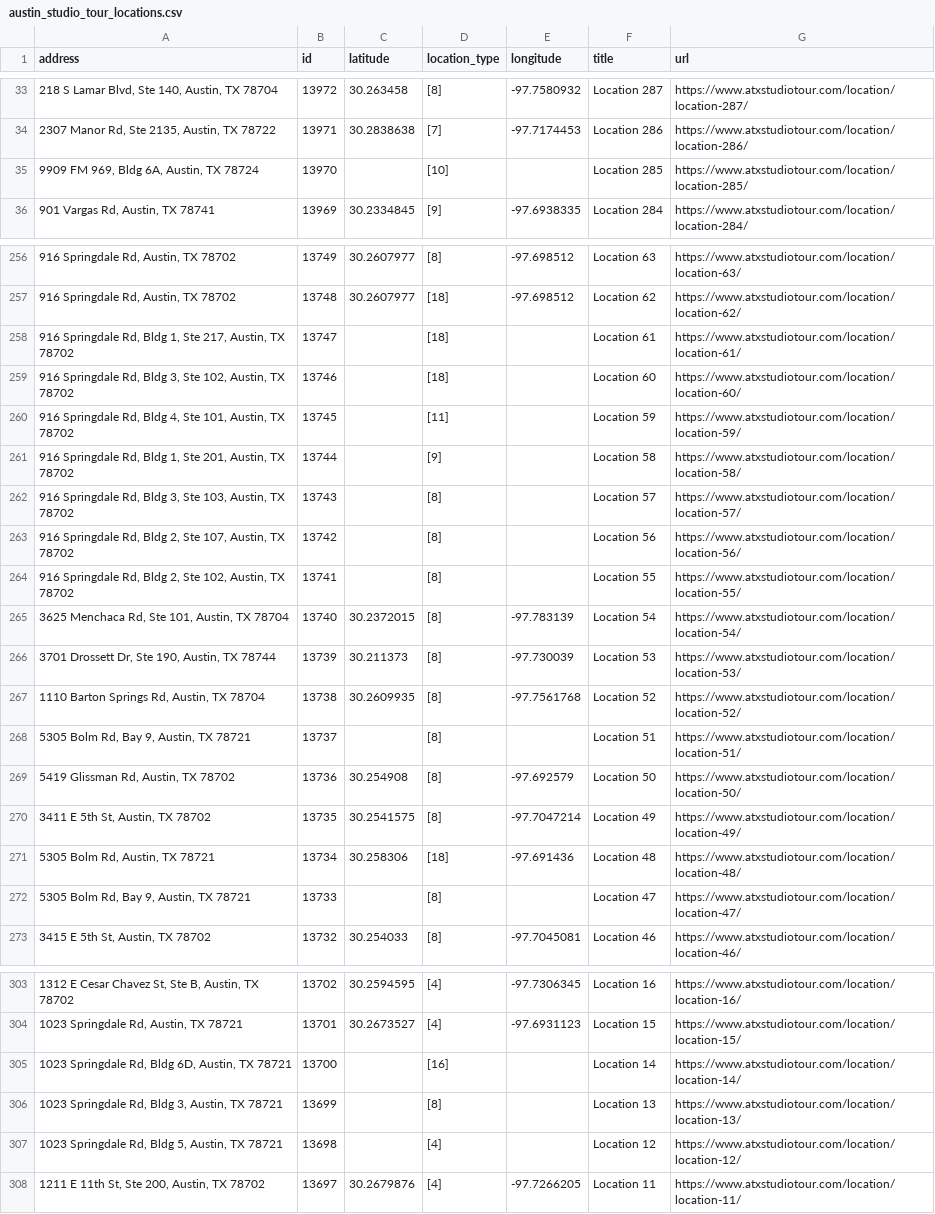
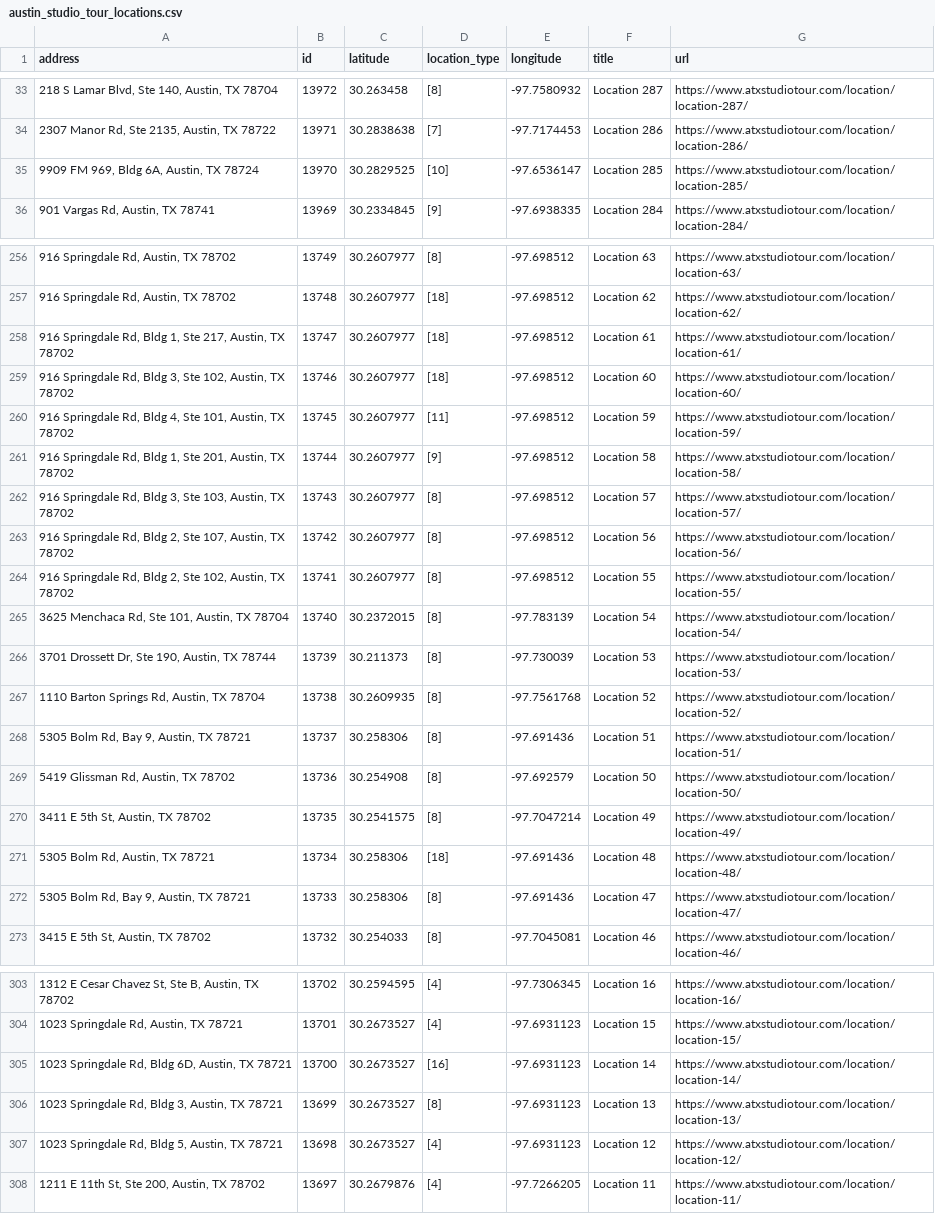
Before and after one commit to Permafacture/old_austin_studio_tours, a CSV file: austin_studio_tour_locations.csv, drawn as a sheet; only a part is shown, gaps mark what is left out; the diff covers the shown part only.

```diff
--- a/austin_studio_tour_locations.csv
+++ b/austin_studio_tour_locations.csv
@@ -34,3 +34,3 @@ address,id,latitude,location_type,longitude,title,url
 "2307 Manor Rd, Ste 2135, Austin, TX 78722",13971,30.2838638,[7],-97.7174453,Location 286,https://www.atxstudiotour.com/location/location-286/
-"9909 FM 969, Bldg 6A, Austin, TX 78724",13970,,[10],,Location 285,https://www.atxstudiotour.com/location/location-285/
+"9909 FM 969, Bldg 6A, Austin, TX 78724",13970,30.2829525,[10],-97.6536147,Location 285,https://www.atxstudiotour.com/location/location-285/
 "901 Vargas Rd, Austin, TX 78741",13969,30.2334845,[9],-97.6938335,Location 284,https://www.atxstudiotour.com/location/location-284/
@@ -257,9 +257,9 @@ address,id,latitude,location_type,longitude,title,url
 "916 Springdale Rd, Austin, TX 78702",13748,30.2607977,[18],-97.698512,Location 62,https://www.atxstudiotour.com/location/location-62/
-"916 Springdale Rd, Bldg 1, Ste 217, Austin, TX 78702",13747,,[18],,Location 61,https://www.atxstudiotour.com/location/location-61/
-"916 Springdale Rd, Bldg 3, Ste 102, Austin, TX 78702",13746,,[18],,Location 60,https://www.atxstudiotour.com/location/location-60/
-"916 Springdale Rd, Bldg 4, Ste 101, Austin, TX 78702",13745,,[11],,Location 59,https://www.atxstudiotour.com/location/location-59/
-"916 Springdale Rd, Bldg 1, Ste 201, Austin, TX 78702",13744,,[9],,Location 58,https://www.atxstudiotour.com/location/location-58/
-"916 Springdale Rd, Bldg 3, Ste 103, Austin, TX 78702",13743,,[8],,Location 57,https://www.atxstudiotour.com/location/location-57/
-"916 Springdale Rd, Bldg 2, Ste 107, Austin, TX 78702",13742,,[8],,Location 56,https://www.atxstudiotour.com/location/location-56/
-"916 Springdale Rd, Bldg 2, Ste 102, Austin, TX 78702",13741,,[8],,Location 55,https://www.atxstudiotour.com/location/location-55/
+"916 Springdale Rd, Bldg 1, Ste 217, Austin, TX 78702",13747,30.2607977,[18],-97.698512,Location 61,https://www.atxstudiotour.com/location/location-61/
+"916 Springdale Rd, Bldg 3, Ste 102, Austin, TX 78702",13746,30.2607977,[18],-97.698512,Location 60,https://www.atxstudiotour.com/location/location-60/
+"916 Springdale Rd, Bldg 4, Ste 101, Austin, TX 78702",13745,30.2607977,[11],-97.698512,Location 59,https://www.atxstudiotour.com/location/location-59/
+"916 Springdale Rd, Bldg 1, Ste 201, Austin, TX 78702",13744,30.2607977,[9],-97.698512,Location 58,https://www.atxstudiotour.com/location/location-58/
+"916 Springdale Rd, Bldg 3, Ste 103, Austin, TX 78702",13743,30.2607977,[8],-97.698512,Location 57,https://www.atxstudiotour.com/location/location-57/
+"916 Springdale Rd, Bldg 2, Ste 107, Austin, TX 78702",13742,30.2607977,[8],-97.698512,Location 56,https://www.atxstudiotour.com/location/location-56/
+"916 Springdale Rd, Bldg 2, Ste 102, Austin, TX 78702",13741,30.2607977,[8],-97.698512,Location 55,https://www.atxstudiotour.com/location/location-55/
 "3625 Menchaca Rd, Ste 101, Austin, TX 78704",13740,30.2372015,[8],-97.783139,Location 54,https://www.atxstudiotour.com/location/location-54/
@@ -267,3 +267,3 @@ address,id,latitude,location_type,longitude,title,url
 "1110 Barton Springs Rd, Austin, TX 78704",13738,30.2609935,[8],-97.7561768,Location 52,https://www.atxstudiotour.com/location/location-52/
-"5305 Bolm Rd, Bay 9, Austin, TX 78721",13737,,[8],,Location 51,https://www.atxstudiotour.com/location/location-51/
+"5305 Bolm Rd, Bay 9, Austin, TX 78721",13737,30.258306,[8],-97.691436,Location 51,https://www.atxstudiotour.com/location/location-51/
 "5419 Glissman Rd, Austin, TX 78702",13736,30.254908,[8],-97.692579,Location 50,https://www.atxstudiotour.com/location/location-50/
@@ -271,3 +271,3 @@ address,id,latitude,location_type,longitude,title,url
 "5305 Bolm Rd, Austin, TX 78721",13734,30.258306,[18],-97.691436,Location 48,https://www.atxstudiotour.com/location/location-48/
-"5305 Bolm Rd, Bay 9, Austin, TX 78721",13733,,[8],,Location 47,https://www.atxstudiotour.com/location/location-47/
+"5305 Bolm Rd, Bay 9, Austin, TX 78721",13733,30.258306,[8],-97.691436,Location 47,https://www.atxstudiotour.com/location/location-47/
 "3415 E 5th St, Austin, TX 78702",13732,30.254033,[8],-97.7045081,Location 46,https://www.atxstudiotour.com/location/location-46/
@@ -304,5 +304,5 @@ address,id,latitude,location_type,longitude,title,url
 "1023 Springdale Rd, Austin, TX 78721",13701,30.2673527,[4],-97.6931123,Location 15,https://www.atxstudiotour.com/location/location-15/
-"1023 Springdale Rd, Bldg 6D, Austin, TX 78721",13700,,[16],,Location 14,https://www.atxstudiotour.com/location/location-14/
-"1023 Springdale Rd, Bldg 3, Austin, TX 78721",13699,,[8],,Location 13,https://www.atxstudiotour.com/location/location-13/
-"1023 Springdale Rd, Bldg 5, Austin, TX 78721",13698,,[4],,Location 12,https://www.atxstudiotour.com/location/location-12/
+"1023 Springdale Rd, Bldg 6D, Austin, TX 78721",13700,30.2673527,[16],-97.6931123,Location 14,https://www.atxstudiotour.com/location/location-14/
+"1023 Springdale Rd, Bldg 3, Austin, TX 78721",13699,30.2673527,[8],-97.6931123,Location 13,https://www.atxstudiotour.com/location/location-13/
+"1023 Springdale Rd, Bldg 5, Austin, TX 78721",13698,30.2673527,[4],-97.6931123,Location 12,https://www.atxstudiotour.com/location/location-12/
 "1211 E 11th St, Ste 200, Austin, TX 78702",13697,30.2679876,[4],-97.7266205,Location 11,https://www.atxstudiotour.com/location/location-11/
```
Also changed, not shown: 10 edited cells elsewhere in this file, 2 other files.
